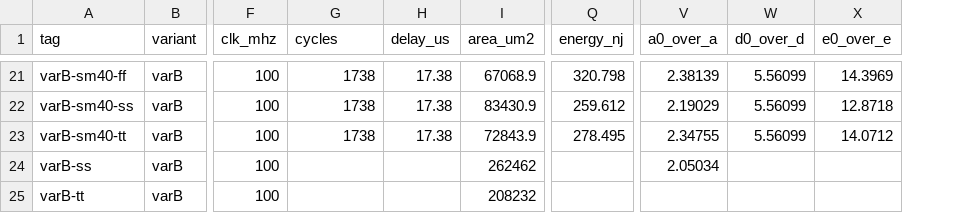
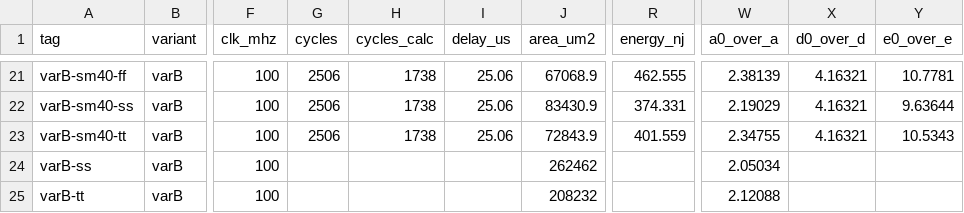
Before and after one commit to gravity-wh/attention, a CSV file: hw/results/metrics.csv, drawn as a sheet; only a part is shown, gaps mark what is left out; addresses are those after the commit; the diff covers the shown part only; the diff names each change by its address in the sheet, - before the commit and + after, or states it on an @@ line.

Commit message:
data: metrics.csv 与两张结果表按端到端口径重出
ref 10,433 / varA 3,623 / varB 2,506 拍（各 +768 装载）；D₀/D 4.16×、
E₀/E 10.53×（varB tt）。新增 cycles_calc 列保留纯计算拍数，两张表加
“其中装载”列。数值由 collect.py 的同一套派生公式重算，已校验
delay=cycles/clk 与各比值自洽。

```diff
--- a/hw/results/metrics.csv
+++ b/hw/results/metrics.csv
+column G (cycles), rows 21-23: all 2506
-H1: cycles
+H1: cycles_calc
-I21:I23 (delay_us): 17.38
+I21:I23 (delay_us): 25.06
-R21 (energy_nj): 320.798
+R21 (energy_nj): 462.555
-X21:X23 (d0_over_d): 5.56099
+X21:X23 (d0_over_d): 4.16321
-Y21 (e0_over_e): 14.3969
+Y21 (e0_over_e): 10.7781
-R22 (energy_nj): 259.612
+R22 (energy_nj): 374.331
-Y22 (e0_over_e): 12.8718
+Y22 (e0_over_e): 9.63644
-R23 (energy_nj): 278.495
+R23 (energy_nj): 401.559
-Y23 (e0_over_e): 14.0712
+Y23 (e0_over_e): 10.5343
-W25 (a0_over_a): (empty)
+W25 (a0_over_a): 2.12088
```
Also changed, not shown: 40 edited cells elsewhere in this file, 2 other files.
